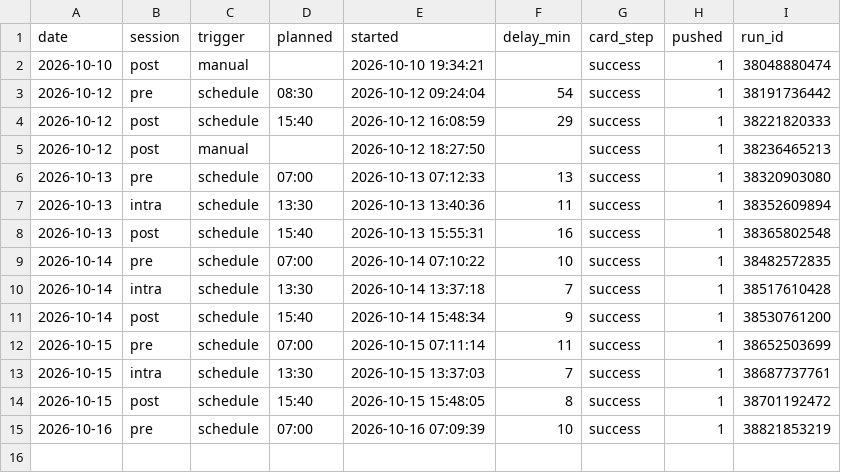
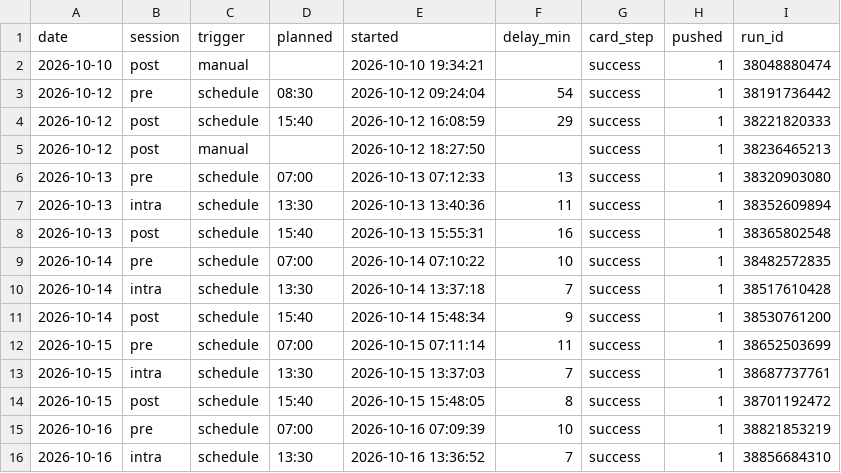
Before and after one commit to hanagar2025/Lingma-honghu-project, a CSV file: share/decision/run-log.csv, drawn as a sheet; the diff names each change by its address in the sheet, - before the commit and + after, or states it on an @@ line.

Commit message:
执行单 2026-10-16 intra

```diff
--- a/share/decision/run-log.csv
+++ b/share/decision/run-log.csv
+row 16: 2026-10-16 | intra | schedule | 13:30 | 2026-10-16 13:36:52 | 7 | success | 1 | 38856684310
```
Also changed, not shown: 4 other files.
